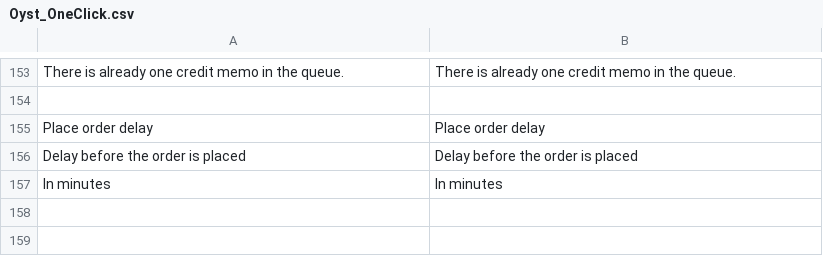
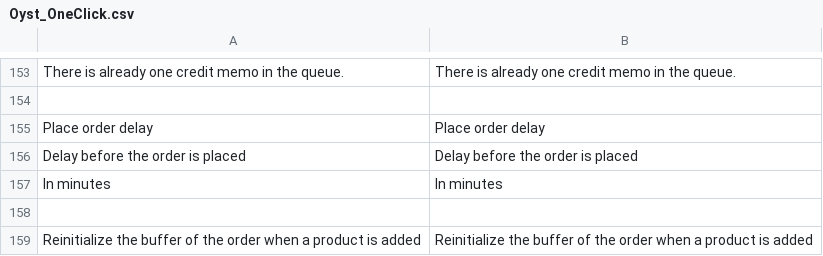
Before and after one commit to oystparis/oyst-1click-magento, a CSV file: app/locale/en_US/Oyst_OneClick.csv, drawn as a sheet; only a part is shown, gaps mark what is left out; the diff names each change by its address in the sheet, - before the commit and + after, or states it on an @@ line.

```diff
--- a/app/locale/en_US/Oyst_OneClick.csv
+++ b/app/locale/en_US/Oyst_OneClick.csv
+row 158: (empty)
+row 159: Reinitialize the buffer of the order when a product is added | Reinitialize the buffer of the order when a product is added
```
Also changed, not shown: app/locale/fr_FR/Oyst_OneClick.csv, 2 other files.
